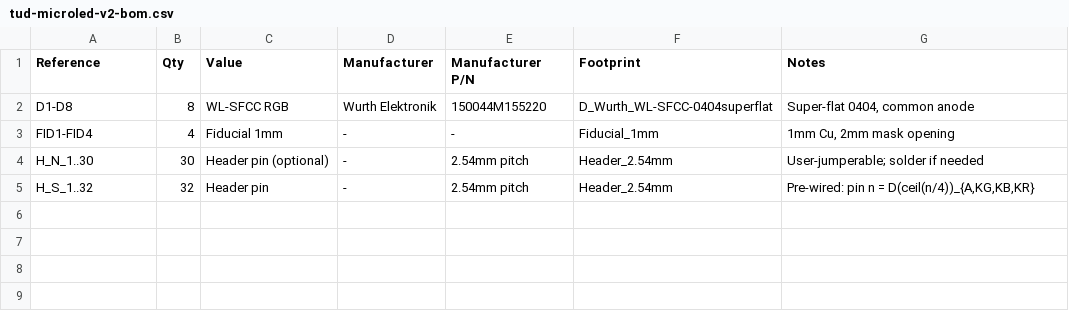
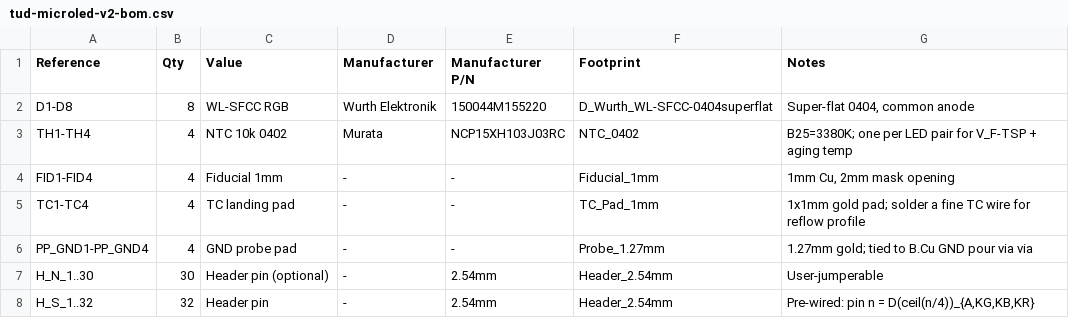
Before and after one commit to danieltyukov/tud-micro-led-bonding-categorization, a CSV file: new-pcb/fab/tud-microled-v2-bom.csv, drawn as a sheet.

```diff
--- a/new-pcb/fab/tud-microled-v2-bom.csv
+++ b/new-pcb/fab/tud-microled-v2-bom.csv
@@ -2,4 +2,7 @@
 "D1-D8","8","WL-SFCC RGB","Wurth Elektronik","150044M155220","D_Wurth_WL-SFCC-0404superflat","Super-flat 0404, common anode"
+"TH1-TH4","4","NTC 10k 0402","Murata","NCP15XH103J03RC","NTC_0402","B25=3380K; one per LED pair for V_F-TSP + aging temp"
 "FID1-FID4","4","Fiducial 1mm","-","-","Fiducial_1mm","1mm Cu, 2mm mask opening"
-"H_N_1..30","30","Header pin (optional)","-","2.54mm pitch","Header_2.54mm","User-jumperable; solder if needed"
-"H_S_1..32","32","Header pin","-","2.54mm pitch","Header_2.54mm","Pre-wired: pin n = D(ceil(n/4))_{A,KG,KB,KR}"
+"TC1-TC4","4","TC landing pad","-","-","TC_Pad_1mm","1x1mm gold pad; solder a fine TC wire for reflow profile"
+"PP_GND1-PP_GND4","4","GND probe pad","-","-","Probe_1.27mm","1.27mm gold; tied to B.Cu GND pour via via"
+"H_N_1..30","30","Header pin (optional)","-","2.54mm","Header_2.54mm","User-jumperable"
+"H_S_1..32","32","Header pin","-","2.54mm","Header_2.54mm","Pre-wired: pin n = D(ceil(n/4))_{A,KG,KB,KR}"
```
Also changed, not shown: new-pcb/fab/tud-microled-v2-pos.csv, 36 other files.
